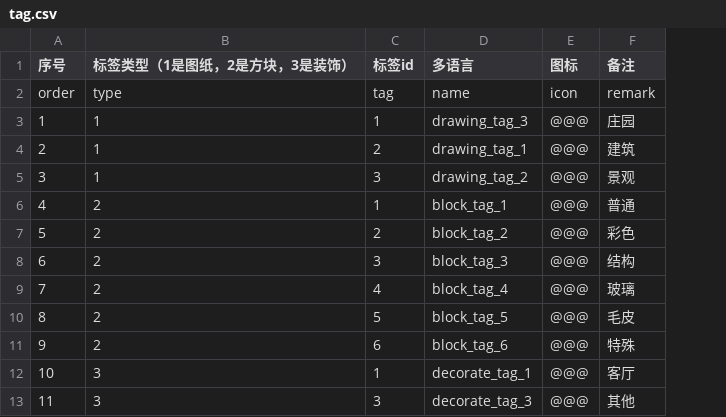
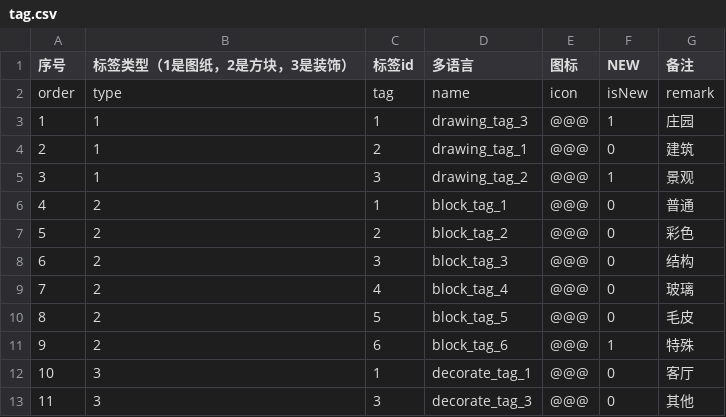
Before and after one commit to heliaoyuan10086/Game, a CSV file: BlockCity/tag.csv, drawn as a sheet; the diff names each change by its address in the sheet, - before the commit and + after, or states it on an @@ line.

```diff
--- a/BlockCity/tag.csv
+++ b/BlockCity/tag.csv
+column F (NEW), rows 2-13: isNew | 1 | 0 | 1 | 0 | 0 | 0 | 0 | 0 | 1 | 0 | 0
```
Also changed, not shown: BlockCity/shopHouseItems.csv, BlockCity/wing.csv, 15 other files.
